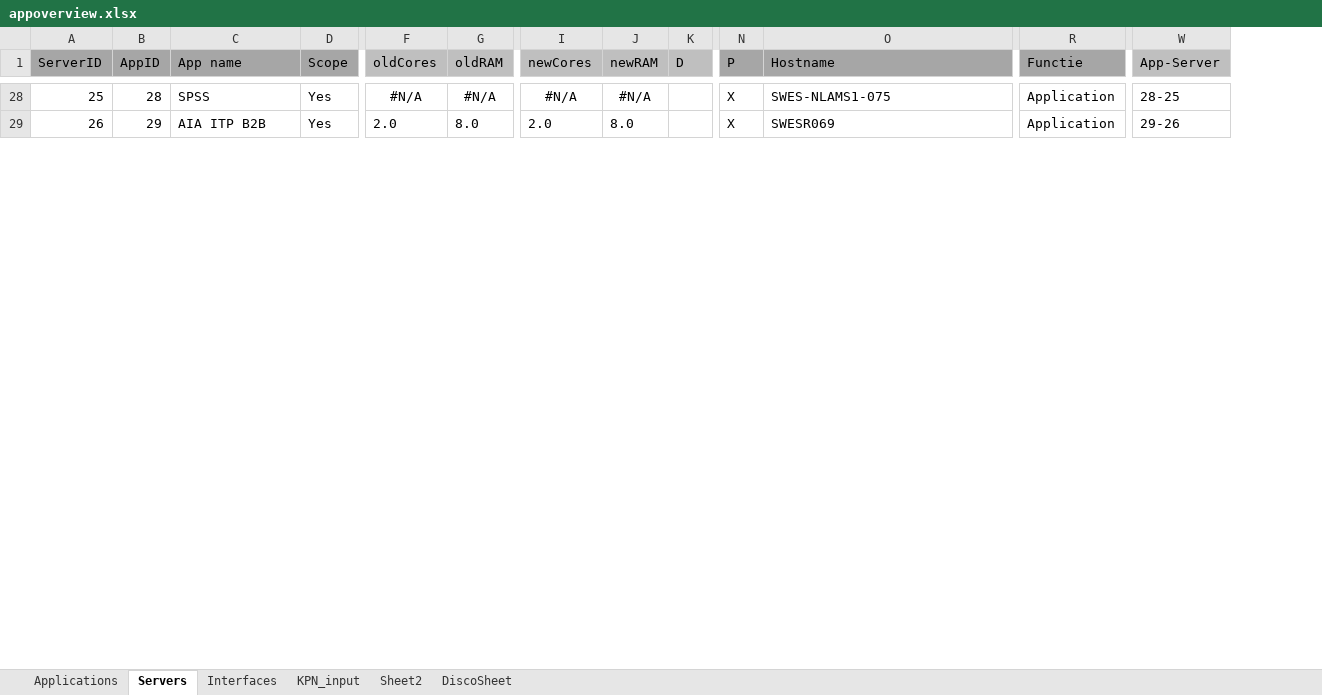
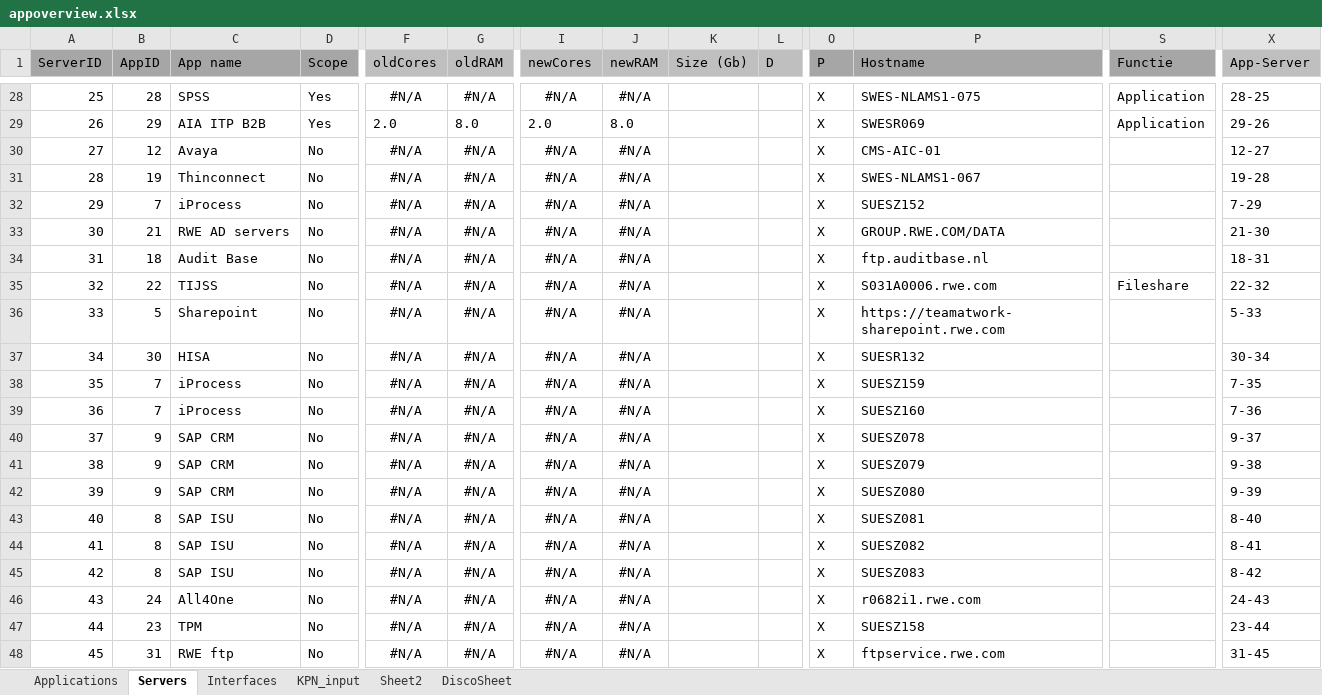
Before and after one commit to mrcorner/inframap, an Excel workbook: bin/appoverview.xlsx, sheet Servers, drawn as a sheet; only a part is shown, gaps mark what is left out; values as stored, in another font and other column widths than the file's, no borders; rows hold the shown columns only; the diff covers the shown part only; the diff names each change by its address in the sheet, - before the commit and + after, or states it on an @@ line.

```diff
--- a/bin/appoverview.xlsx (sheet Servers)
+++ b/bin/appoverview.xlsx (sheet Servers)
+column K (Size (Gb)), empty
@@ row 30 unhidden: 27 | 12 | Avaya | No | #N/A | #N/A | #N/A | #N/A |  |  | X | CMS-AIC-01 |  | 12-27 @@
@@ row 31 unhidden: 28 | 19 | Thinconnect | No | #N/A | #N/A | #N/A | #N/A |  |  | X | SWES-NLAMS1-067 |  | 19-28 @@
@@ row 32 unhidden: 29 | 7 | iProcess | No | #N/A | #N/A | #N/A | #N/A |  |  | X | SUESZ152 |  | 7-29 @@
@@ row 33 unhidden: 30 | 21 | RWE AD servers | No | #N/A | #N/A | #N/A | #N/A |  |  | X | GROUP.RWE.COM/DATA |  | 21-30 @@
@@ row 34 unhidden: 31 | 18 | Audit Base | No | #N/A | #N/A | #N/A | #N/A |  |  | X | ftp.auditbase.nl |  | 18-31 @@
@@ row 35 unhidden: 32 | 22 | TIJSS | No | #N/A | #N/A | #N/A | #N/A |  |  | X | S031A0006.rwe.com | Fileshare | 22-32 @@
@@ row 36 unhidden: 33 | 5 | Sharepoint | No | #N/A | #N/A | #N/A | #N/A |  |  | X | https://teamatwork-sharepoint.rwe.com |  | 5-33 @@
@@ row 37 unhidden: 34 | 30 | HISA | No | #N/A | #N/A | #N/A | #N/A |  |  | X | SUESR132 |  | 30-34 @@
@@ row 38 unhidden: 35 | 7 | iProcess | No | #N/A | #N/A | #N/A | #N/A |  |  | X | SUESZ159 |  | 7-35 @@
@@ row 39 unhidden: 36 | 7 | iProcess | No | #N/A | #N/A | #N/A | #N/A |  |  | X | SUESZ160 |  | 7-36 @@
@@ row 40 unhidden: 37 | 9 | SAP CRM | No | #N/A | #N/A | #N/A | #N/A |  |  | X | SUESZ078 |  | 9-37 @@
@@ row 41 unhidden: 38 | 9 | SAP CRM | No | #N/A | #N/A | #N/A | #N/A |  |  | X | SUESZ079 |  | 9-38 @@
@@ row 42 unhidden: 39 | 9 | SAP CRM | No | #N/A | #N/A | #N/A | #N/A |  |  | X | SUESZ080 |  | 9-39 @@
@@ row 43 unhidden: 40 | 8 | SAP ISU | No | #N/A | #N/A | #N/A | #N/A |  |  | X | SUESZ081 |  | 8-40 @@
@@ row 44 unhidden: 41 | 8 | SAP ISU | No | #N/A | #N/A | #N/A | #N/A |  |  | X | SUESZ082 |  | 8-41 @@
@@ row 45 unhidden: 42 | 8 | SAP ISU | No | #N/A | #N/A | #N/A | #N/A |  |  | X | SUESZ083 |  | 8-42 @@
@@ row 46 unhidden: 43 | 24 | All4One | No | #N/A | #N/A | #N/A | #N/A |  |  | X | r0682i1.rwe.com |  | 24-43 @@
@@ row 47 unhidden: 44 | 23 | TPM | No | #N/A | #N/A | #N/A | #N/A |  |  | X | SUESZ158 |  | 23-44 @@
@@ row 48 unhidden: 45 | 31 | RWE ftp | No | #N/A | #N/A | #N/A | #N/A |  |  | X | ftpservice.rwe.com |  | 31-45 @@
```
Also changed, not shown: 8 hidden or unhidden rows and 1 edited cell elsewhere in this sheet, sheet KPN_input, sheet Interfaces, formulas that keep their value, 7 other files.
